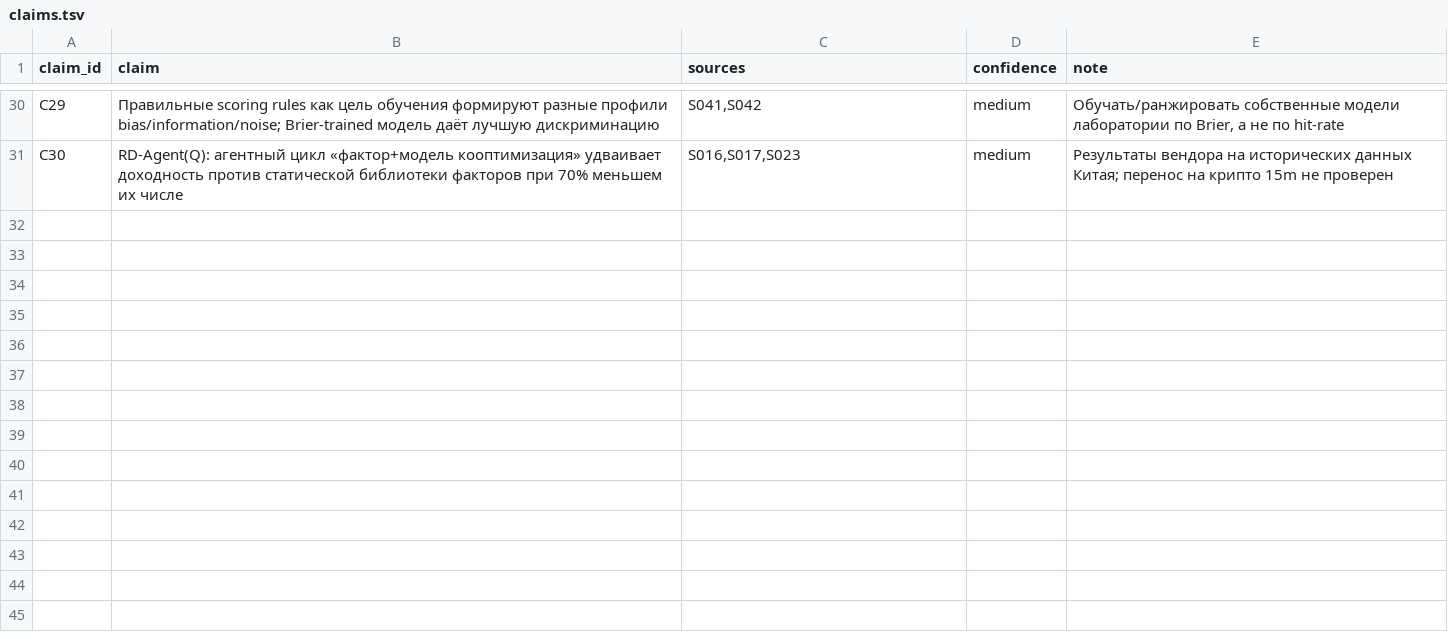
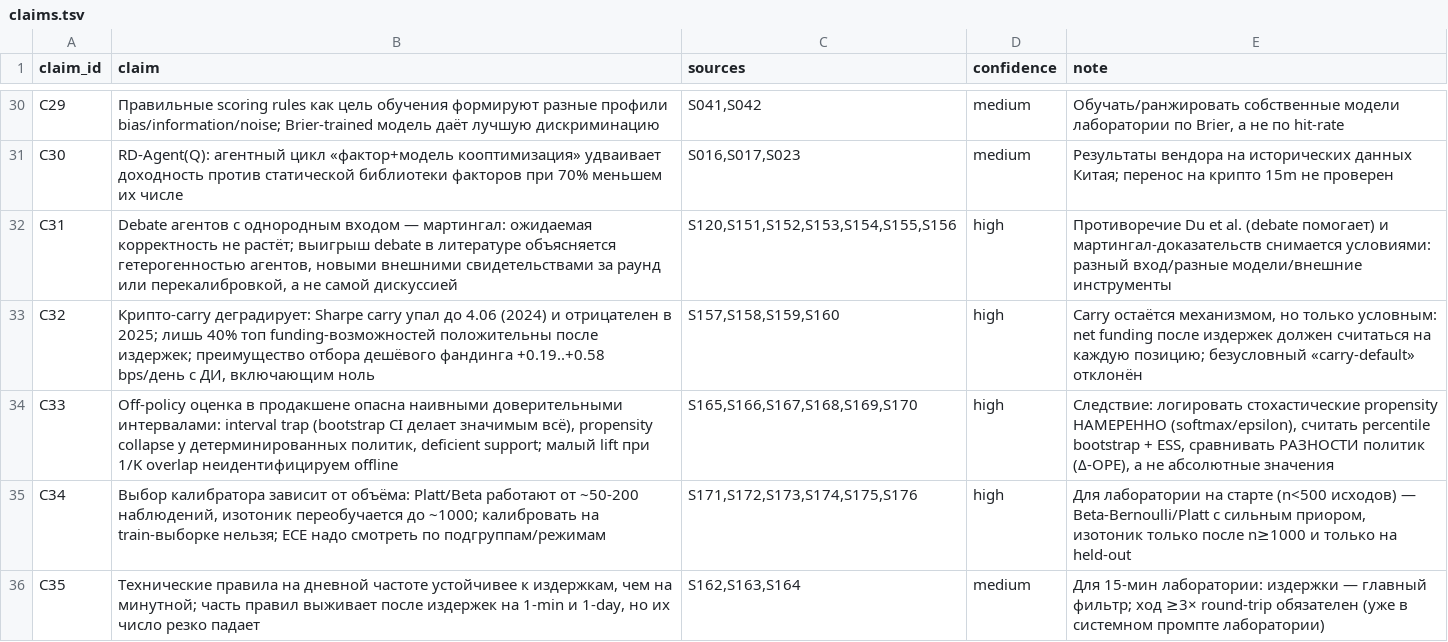
Before and after one commit to hudyakovictor/ai-crypto-trading, a TSV file: research/claims.tsv, drawn as a sheet; only a part is shown, gaps mark what is left out.

Commit message:
Research iteration 2: attack pass, 12 pre-registered hypothesis cards, contradictions, rejections, frozen protocols P1-P4
Co-authored-by: arena-agent <297053741+arena-agent@users.noreply.github.com>

```diff
--- a/research/claims.tsv
+++ b/research/claims.tsv
@@ -31 +31,6 @@ C29	Правильные scoring rules как цель обучения форм
 C30	RD-Agent(Q): агентный цикл «фактор+модель кооптимизация» удваивает доходность против статической библиотеки факторов при 70% меньшем их числе	S016,S017,S023	medium	Результаты вендора на исторических данных Китая; перенос на крипто 15m не проверен
+C31	Debate агентов с однородным входом — мартингал: ожидаемая корректность не растёт; выигрыш debate в литературе объясняется гетерогенностью агентов, новыми внешними свидетельствами за раунд или перекалибровкой, а не самой дискуссией	S120,S151,S152,S153,S154,S155,S156	high	Противоречие Du et al. (debate помогает) и мартингал-доказательств снимается условиями: разный вход/разные модели/внешние инструменты
+C32	Крипто-carry деградирует: Sharpe carry упал до 4.06 (2024) и отрицателен в 2025; лишь 40% топ funding-возможностей положительны после издержек; преимущество отбора дешёвого фандинга +0.19..+0.58 bps/день с ДИ, включающим ноль	S157,S158,S159,S160	high	Carry остаётся механизмом, но только условным: net funding после издержек должен считаться на каждую позицию; безусловный «carry-default» отклонён
+C33	Off-policy оценка в продакшене опасна наивными доверительными интервалами: interval trap (bootstrap CI делает значимым всё), propensity collapse у детерминированных политик, deficient support; малый lift при 1/K overlap неидентифицируем offline	S165,S166,S167,S168,S169,S170	high	Следствие: логировать стохастические propensity НАМЕРЕННО (softmax/epsilon), считать percentile bootstrap + ESS, сравнивать РАЗНОСТИ политик (Δ-OPE), а не абсолютные значения
+C34	Выбор калибратора зависит от объёма: Platt/Beta работают от ~50-200 наблюдений, изотоник переобучается до ~1000; калибровать на train-выборке нельзя; ECE надо смотреть по подгруппам/режимам	S171,S172,S173,S174,S175,S176	high	Для лаборатории на старте (n<500 исходов) — Beta-Bernoulli/Platt с сильным приором, изотоник только после n≥1000 и только на held-out
+C35	Технические правила на дневной частоте устойчивее к издержкам, чем на минутной; часть правил выживает после издержек на 1-min и 1-day, но их число резко падает	S162,S163,S164	medium	Для 15-мин лаборатории: издержки — главный фильтр; ход ≥3× round-trip обязателен (уже в системном промпте лаборатории)
```
Also changed, not shown: 9 other files.
